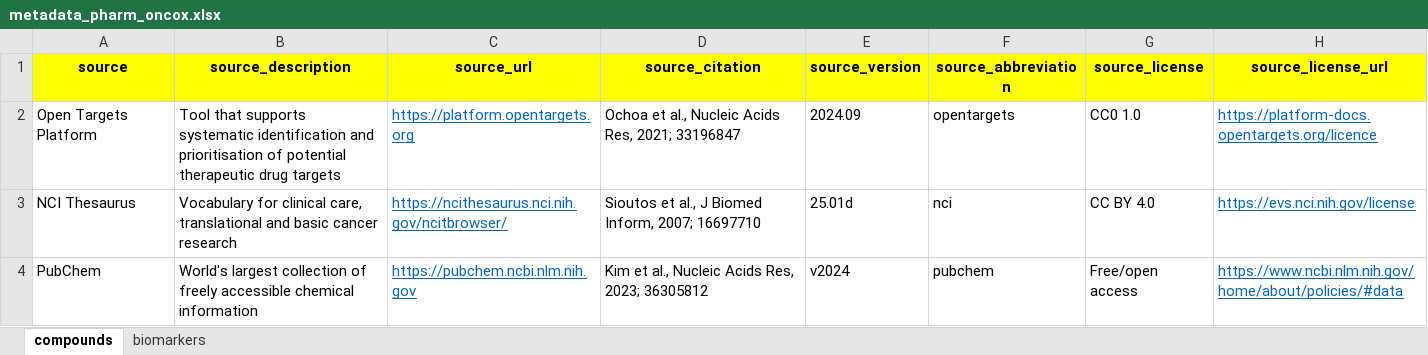
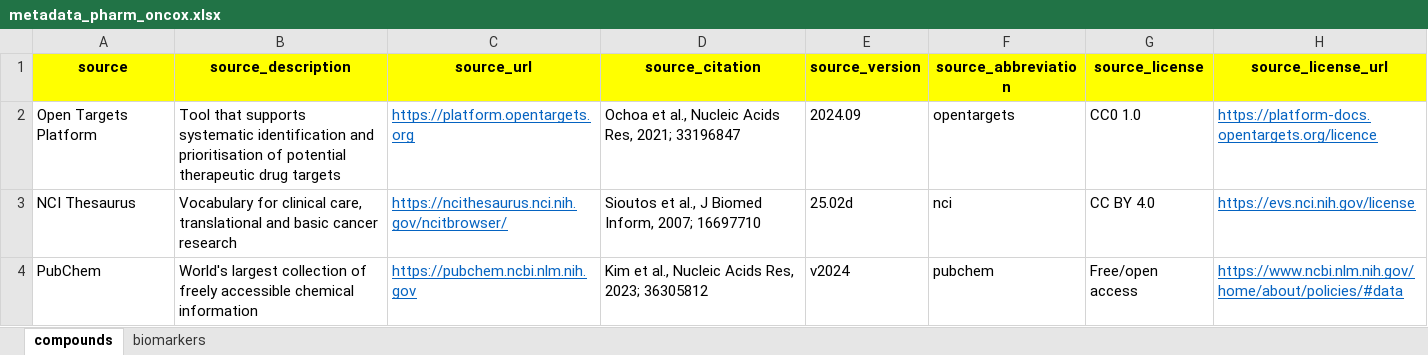
Before and after one commit to sigven/pharmOncoX, an Excel workbook: data-raw/metadata_pharm_oncox.xlsx, sheet compounds, drawn as a sheet; values as stored, in another font and other column widths than the file's, no borders; the diff names each change by its address in the sheet, - before the commit and + after, or states it on an @@ line.

```diff
--- a/data-raw/metadata_pharm_oncox.xlsx (sheet compounds)
+++ b/data-raw/metadata_pharm_oncox.xlsx (sheet compounds)
-E3 (source_version): 25.01d
+E3 (source_version): 25.02d
```
Also changed, not shown: 6 other files.
